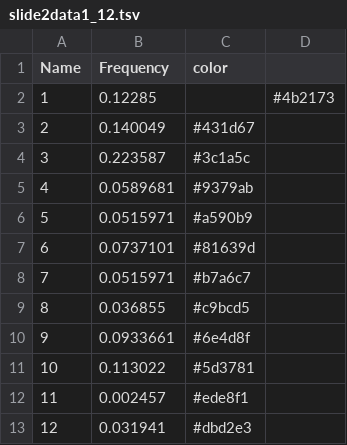
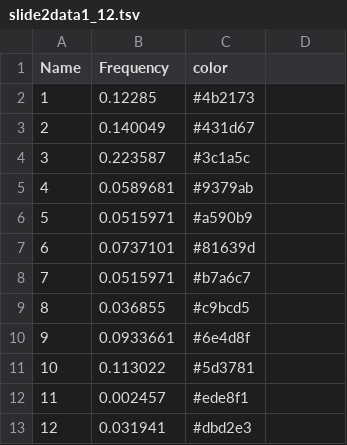
Before and after one commit to laylasun/JS_MidtermRawData, a TSV file: finalSelection/slide2data1_12.tsv, drawn as a sheet.

Commit message:
Update slide2data1_12.tsv

```diff
--- a/finalSelection/slide2data1_12.tsv
+++ b/finalSelection/slide2data1_12.tsv
@@ -1,3 +1,3 @@
 Name	Frequency	color
-1	0.12285		#4b2173
+1	0.12285	#4b2173
 2	0.140049	#431d67
```
